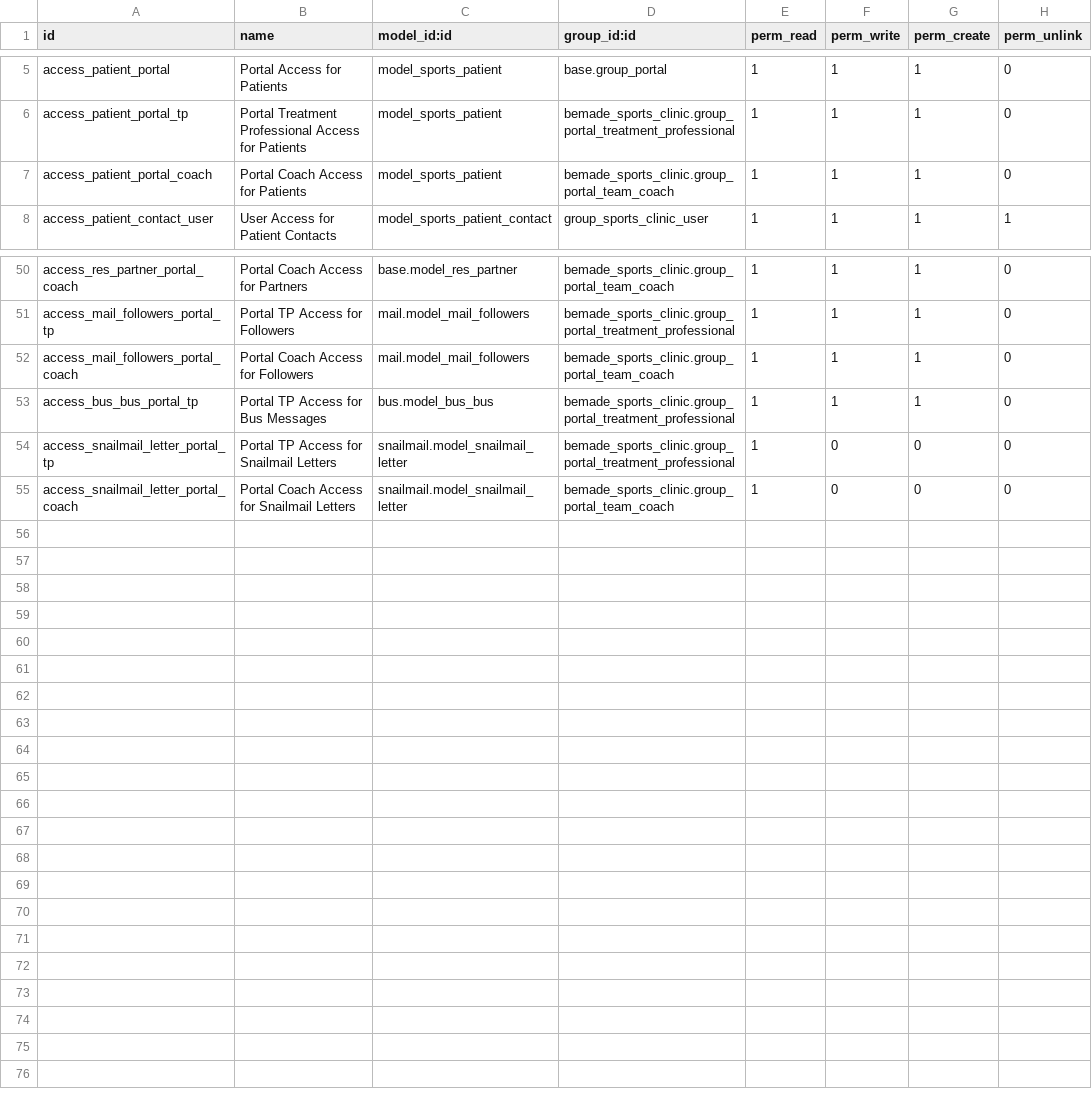
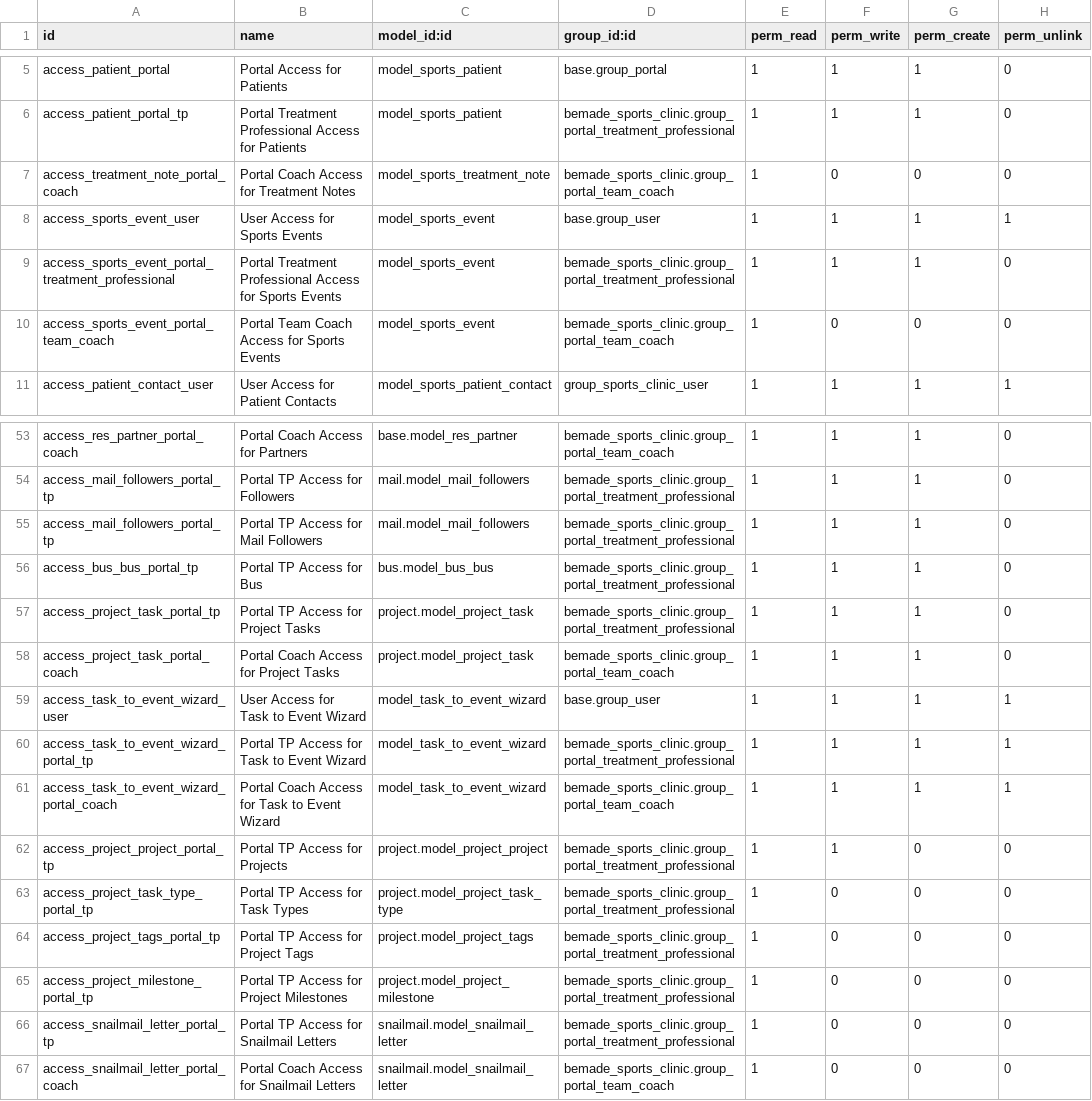
Before and after one commit to bemade/bemade-addons, a CSV file: bemade_sports_clinic/security/ir.model.access.csv, drawn as a sheet; only a part is shown, gaps mark what is left out.

Commit message:
feat: Update bemade_sports_clinic to v18.0.2.0.0 with comprehensive activity management
- Added integrated mail.activity system for task management
- Implemented portal access to activities for treatment professionals
- Added activity creation, completion, and reassignment functionality
- Enhanced player management with Canadian address validation
- Improved injury tracking with parental consent and document attachments
- Implemented layered security architecture (ACL + Record Rules + Controller filtering)
- Added French Canadian (fr_CA) localization support
- Enhanced portal UI with activity counts and navigation
- Implemented RPC security protection with buddy method pattern
- Added comprehensive demo data and integration features
- Updated manifest to reflect all new capabilities and improvements

```diff
--- a/bemade_sports_clinic/security/ir.model.access.csv
+++ b/bemade_sports_clinic/security/ir.model.access.csv
@@ -6,3 +6,6 @@ access_patient_portal,Portal Access for Patients,model_sports_patient,base.group
 access_patient_portal_tp,Portal Treatment Professional Access for Patients,model_sports_patient,bemade_sports_clinic.group_portal_treatment_professional,1,1,1,0
-access_patient_portal_coach,Portal Coach Access for Patients,model_sports_patient,bemade_sports_clinic.group_portal_team_coach,1,1,1,0
+access_treatment_note_portal_coach,Portal Coach Access for Treatment Notes,model_sports_treatment_note,bemade_sports_clinic.group_portal_team_coach,1,0,0,0
+access_sports_event_user,User Access for Sports Events,model_sports_event,base.group_user,1,1,1,1
+access_sports_event_portal_treatment_professional,Portal Treatment Professional Access for Sports Events,model_sports_event,bemade_sports_clinic.group_portal_treatment_professional,1,1,1,0
+access_sports_event_portal_team_coach,Portal Team Coach Access for Sports Events,model_sports_event,bemade_sports_clinic.group_portal_team_coach,1,0,0,0
 access_patient_contact_user,User Access for Patient Contacts,model_sports_patient_contact,group_sports_clinic_user,1,1,1,1
@@ -51,4 +54,13 @@ access_res_partner_portal_coach,Portal Coach Access for Partners,base.model_res_
 access_mail_followers_portal_tp,Portal TP Access for Followers,mail.model_mail_followers,bemade_sports_clinic.group_portal_treatment_professional,1,1,1,0
-access_mail_followers_portal_coach,Portal Coach Access for Followers,mail.model_mail_followers,bemade_sports_clinic.group_portal_team_coach,1,1,1,0
-access_bus_bus_portal_tp,Portal TP Access for Bus Messages,bus.model_bus_bus,bemade_sports_clinic.group_portal_treatment_professional,1,1,1,0
+access_mail_followers_portal_tp,Portal TP Access for Mail Followers,mail.model_mail_followers,bemade_sports_clinic.group_portal_treatment_professional,1,1,1,0
+access_bus_bus_portal_tp,Portal TP Access for Bus,bus.model_bus_bus,bemade_sports_clinic.group_portal_treatment_professional,1,1,1,0
+access_project_task_portal_tp,Portal TP Access for Project Tasks,project.model_project_task,bemade_sports_clinic.group_portal_treatment_professional,1,1,1,0
+access_project_task_portal_coach,Portal Coach Access for Project Tasks,project.model_project_task,bemade_sports_clinic.group_portal_team_coach,1,1,1,0
+access_task_to_event_wizard_user,User Access for Task to Event Wizard,model_task_to_event_wizard,base.group_user,1,1,1,1
+access_task_to_event_wizard_portal_tp,Portal TP Access for Task to Event Wizard,model_task_to_event_wizard,bemade_sports_clinic.group_portal_treatment_professional,1,1,1,1
+access_task_to_event_wizard_portal_coach,Portal Coach Access for Task to Event Wizard,model_task_to_event_wizard,bemade_sports_clinic.group_portal_team_coach,1,1,1,1
+access_project_project_portal_tp,Portal TP Access for Projects,project.model_project_project,bemade_sports_clinic.group_portal_treatment_professional,1,1,0,0
+access_project_task_type_portal_tp,Portal TP Access for Task Types,project.model_project_task_type,bemade_sports_clinic.group_portal_treatment_professional,1,0,0,0
+access_project_tags_portal_tp,Portal TP Access for Project Tags,project.model_project_tags,bemade_sports_clinic.group_portal_treatment_professional,1,0,0,0
+access_project_milestone_portal_tp,Portal TP Access for Project Milestones,project.model_project_milestone,bemade_sports_clinic.group_portal_treatment_professional,1,0,0,0
 access_snailmail_letter_portal_tp,Portal TP Access for Snailmail Letters,snailmail.model_snailmail_letter,bemade_sports_clinic.group_portal_treatment_professional,1,0,0,0
```
Also changed, not shown: 36 other files.
